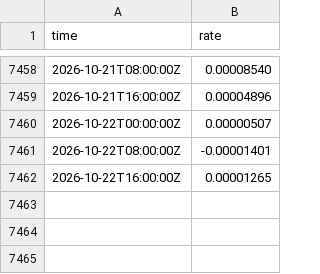
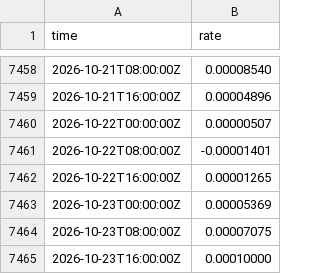
Before and after one commit to cool1990/Invest_Dashboard_V2, a CSV file: data/raw/crypto/binance_funding.csv, drawn as a sheet; only a part is shown, gaps mark what is left out.

```diff
--- a/data/raw/crypto/binance_funding.csv
+++ b/data/raw/crypto/binance_funding.csv
@@ -7462 +7462,4 @@ time,rate
 2026-10-22T16:00:00Z,0.00001265
+2026-10-23T00:00:00Z,0.00005369
+2026-10-23T08:00:00Z,0.00007075
+2026-10-23T16:00:00Z,0.00010000
```
Also changed, not shown: data/crypto/state_log.csv, data/raw/crypto/binance_oi.csv, 15 other files.
